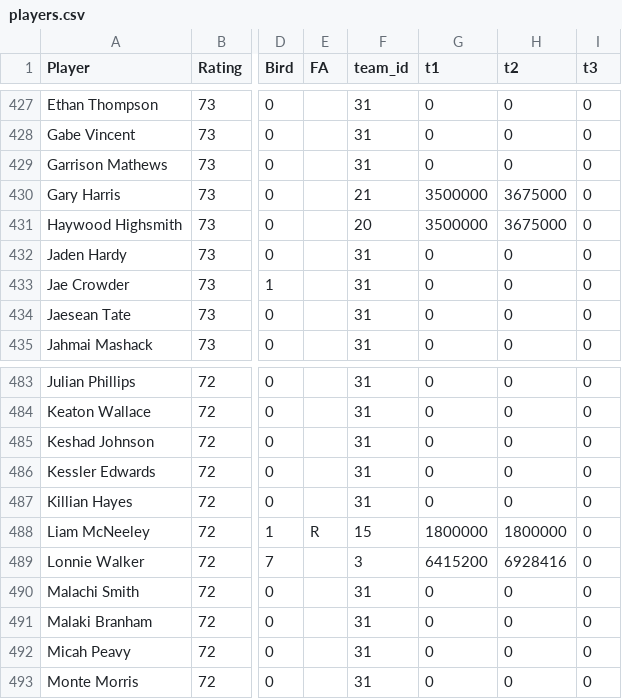
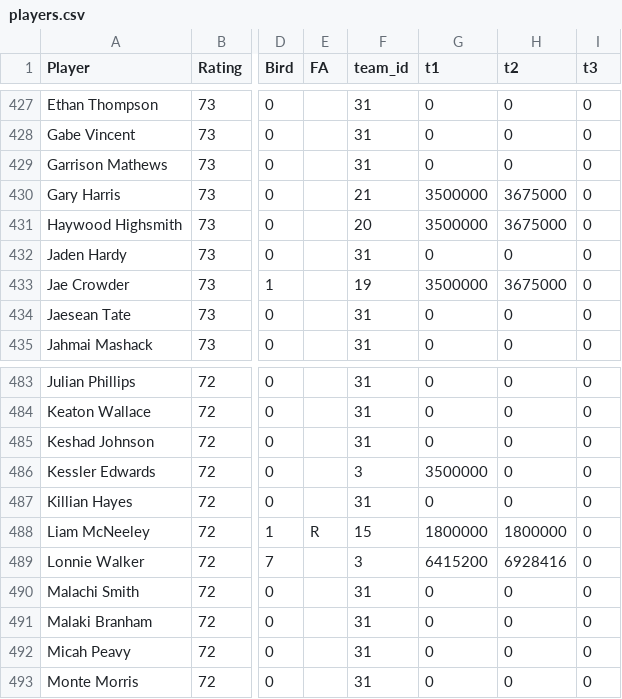
Before and after one commit to miguelefvlc/2KMANAGER, a CSV file: players.csv, drawn as a sheet; only a part is shown, gaps mark what is left out; the diff covers the shown part only; the diff names each change by its address in the sheet, - before the commit and + after, or states it on an @@ line.

```diff
--- a/players.csv
+++ b/players.csv
-F433 (team_id): 31
+F433 (team_id): 19
-G433 (t1): 0
+G433 (t1): 3500000
-H433 (t2): 0
+H433 (t2): 3675000
-F486 (team_id): 31
+F486 (team_id): 3
-G486 (t1): 0
+G486 (t1): 3500000
```
Also changed, not shown: 63 edited cells elsewhere in this file, economia.csv, 1 other file.
